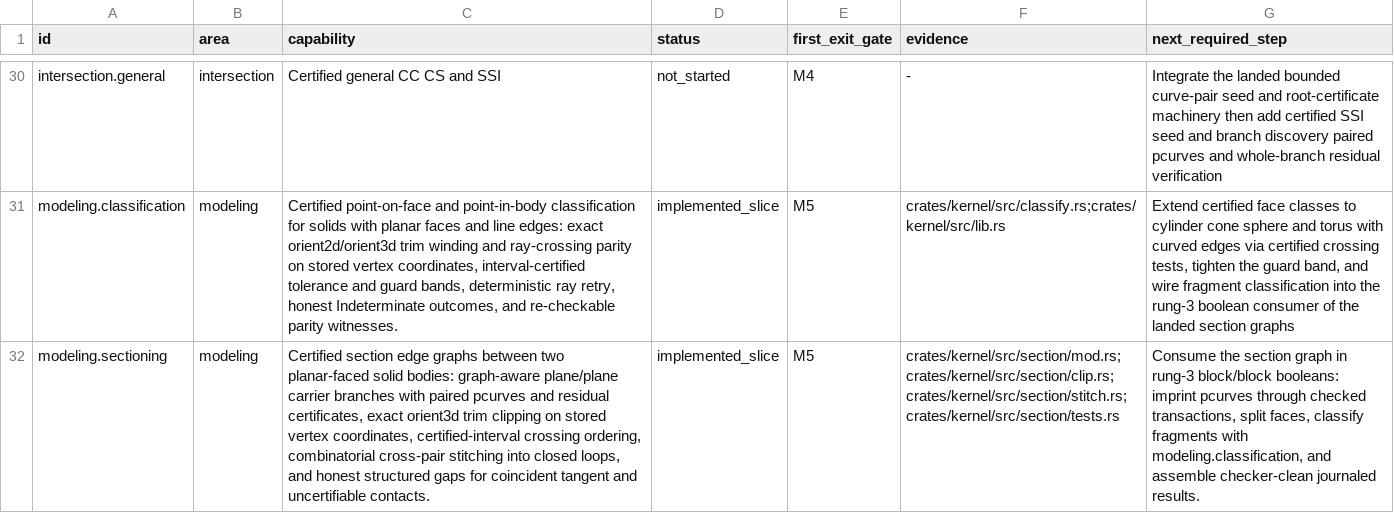
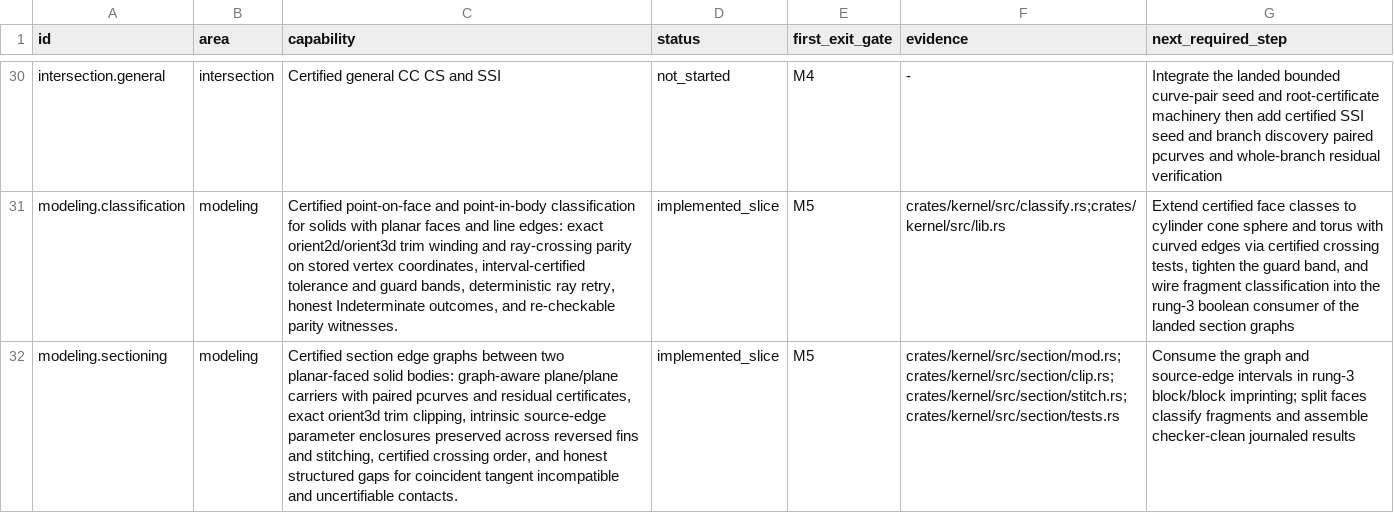
Before and after one commit to josephbajor/geocore, a TSV file: docs/kernel-support.tsv, drawn as a sheet; only a part is shown, gaps mark what is left out; the diff covers the shown part only; the diff names each change by its address in the sheet, - before the commit and + after, or states it on an @@ line.

Commit message:
Document planar Boolean foundation checkpoint

```diff
--- a/docs/kernel-support.tsv
+++ b/docs/kernel-support.tsv
-C32 (capability): …graph-aware plane/plane carrier branches with paired pcurves and residual certificates, exact orient3d trim clipping on stored vertex coordinates, certified-interval crossing ordering, combinatorial cross-pair stitching into closed loops, and honest structured gaps for coincident tangent and uncertifiable…
+C32 (capability): …graph-aware plane/plane carriers with paired pcurves and residual certificates, exact orient3d trim clipping, intrinsic source-edge parameter enclosures preserved across reversed fins and stitching, certified crossing order, and honest structured gaps for coincident tangent incompatible and uncertifiable…
-G32 (next_required_step): Consume the section graph in rung-3 block/block booleans: imprint pcurves through checked transactions, split faces, classify fragments with modeling.classification, and assemble checker-clean journaled results.
+G32 (next_required_step): Consume the graph and source-edge intervals in rung-3 block/block imprinting; split faces classify fragments and assemble checker-clean journaled results
```
Also changed, not shown: 6 edited cells elsewhere in this file, 2 other files.
